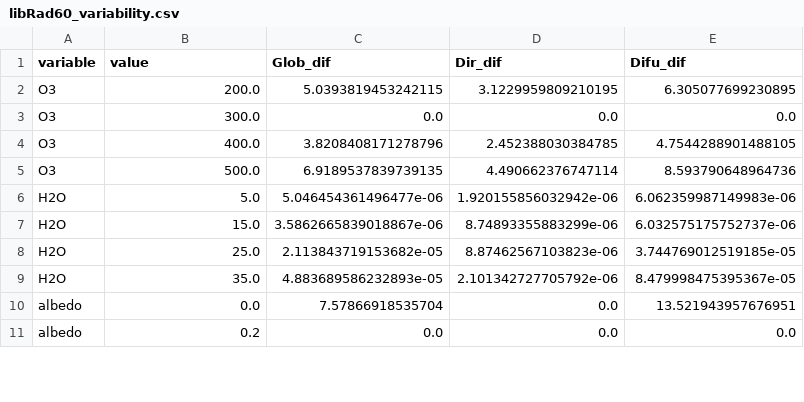
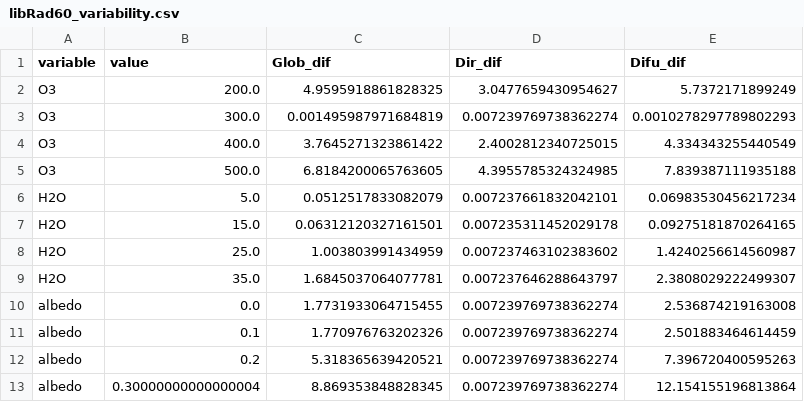
Before and after one commit to mike-wazowski-13/libRadtran, a CSV file: libRad60_variability.csv, drawn as a sheet; only a part is shown; the diff covers the shown part only.

```diff
--- a/libRad60_variability.csv
+++ b/libRad60_variability.csv
@@ -1,11 +1,13 @@
 variable,value,Glob_dif,Dir_dif,Difu_dif
-O3,200.0,5.0393819453242115,3.1229959809210195,6.305077699230895
-O3,300.0,0.0,0.0,0.0
-O3,400.0,3.8208408171278796,2.452388030384785,4.7544288901488105
-O3,500.0,6.9189537839739135,4.490662376747114,8.593790648964736
-H2O,5.0,5.046454361496477e-06,1.920155856032942e-06,6.062359987149983e-06
-H2O,15.0,3.5862665839018867e-06,8.74893355883299e-06,6.032575175752737e-06
-H2O,25.0,2.113843719153682e-05,8.87462567103823e-06,3.744769012519185e-05
-H2O,35.0,4.883689586232893e-05,2.101342727705792e-06,8.479998475395367e-05
-albedo,0.0,7.57866918535704,0.0,13.521943957676951
-albedo,0.2,0.0,0.0,0.0
+O3,200.0,4.9595918861828325,3.0477659430954627,5.7372171899249
+O3,300.0,0.001495987971684819,0.007239769738362274,0.0010278297789802293
+O3,400.0,3.7645271323861422,2.4002812340725015,4.334343255440549
+O3,500.0,6.8184200065763605,4.3955785324324985,7.839387111935188
+H2O,5.0,0.0512517833082079,0.007237661832042101,0.06983530456217234
+H2O,15.0,0.06312120327161501,0.007235311452029178,0.09275181870264165
+H2O,25.0,1.003803991434959,0.007237463102383602,1.4240256614560987
+H2O,35.0,1.6845037064077781,0.007237646288643797,2.3808029222499307
+albedo,0.0,1.7731933064715455,0.007239769738362274,2.536874219163008
+albedo,0.1,1.770976763202326,0.007239769738362274,2.501883464614459
+albedo,0.2,5.318365639420521,0.007239769738362274,7.396720400595263
+albedo,0.30000000000000004,8.869353848828345,0.007239769738362274,12.154155196813864
```
Also changed, not shown: 3 added rows, 1 removed row and 114 edited cells elsewhere in this file, libRad30_variability.csv, libRad45_variability.csv, 8 other files.
